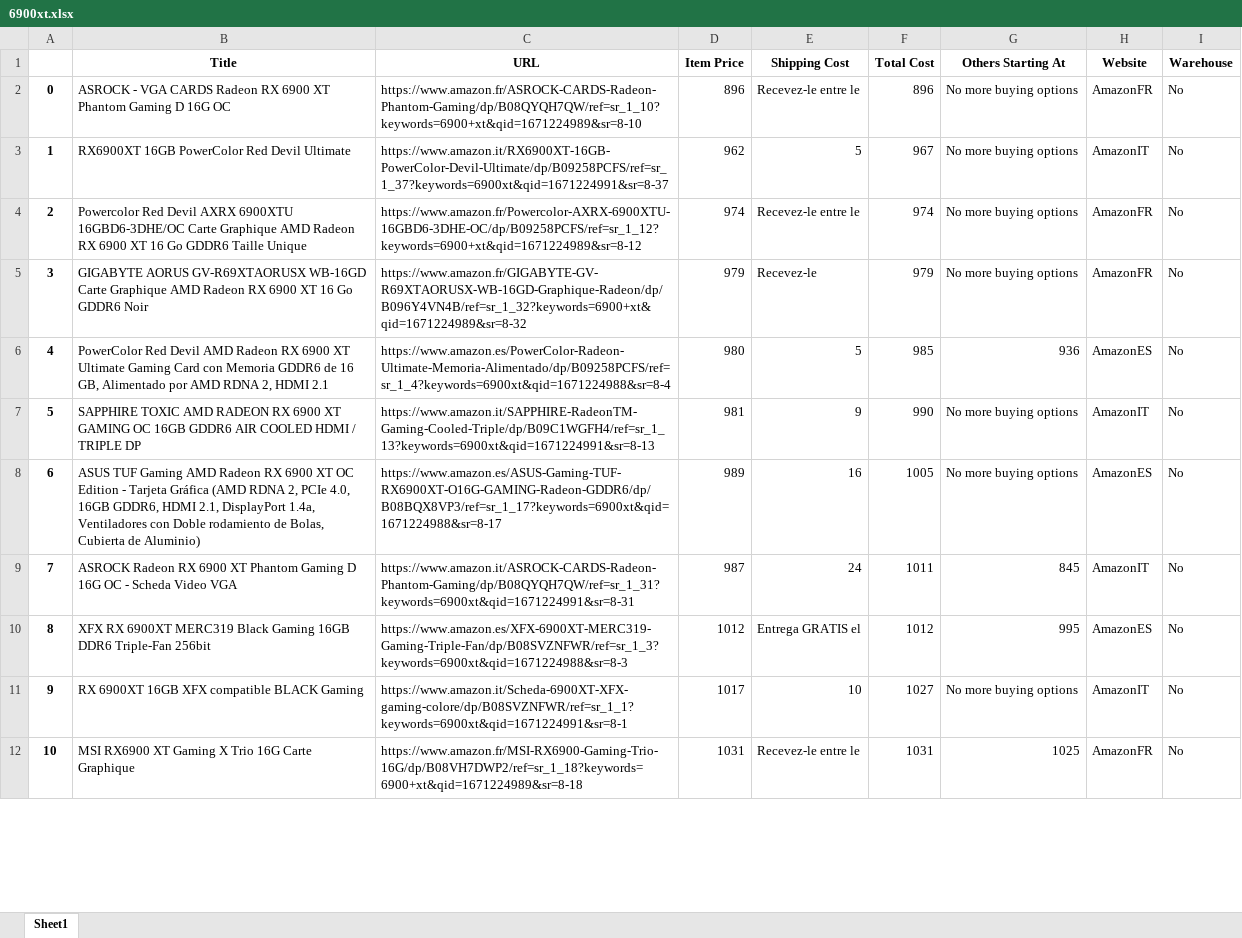
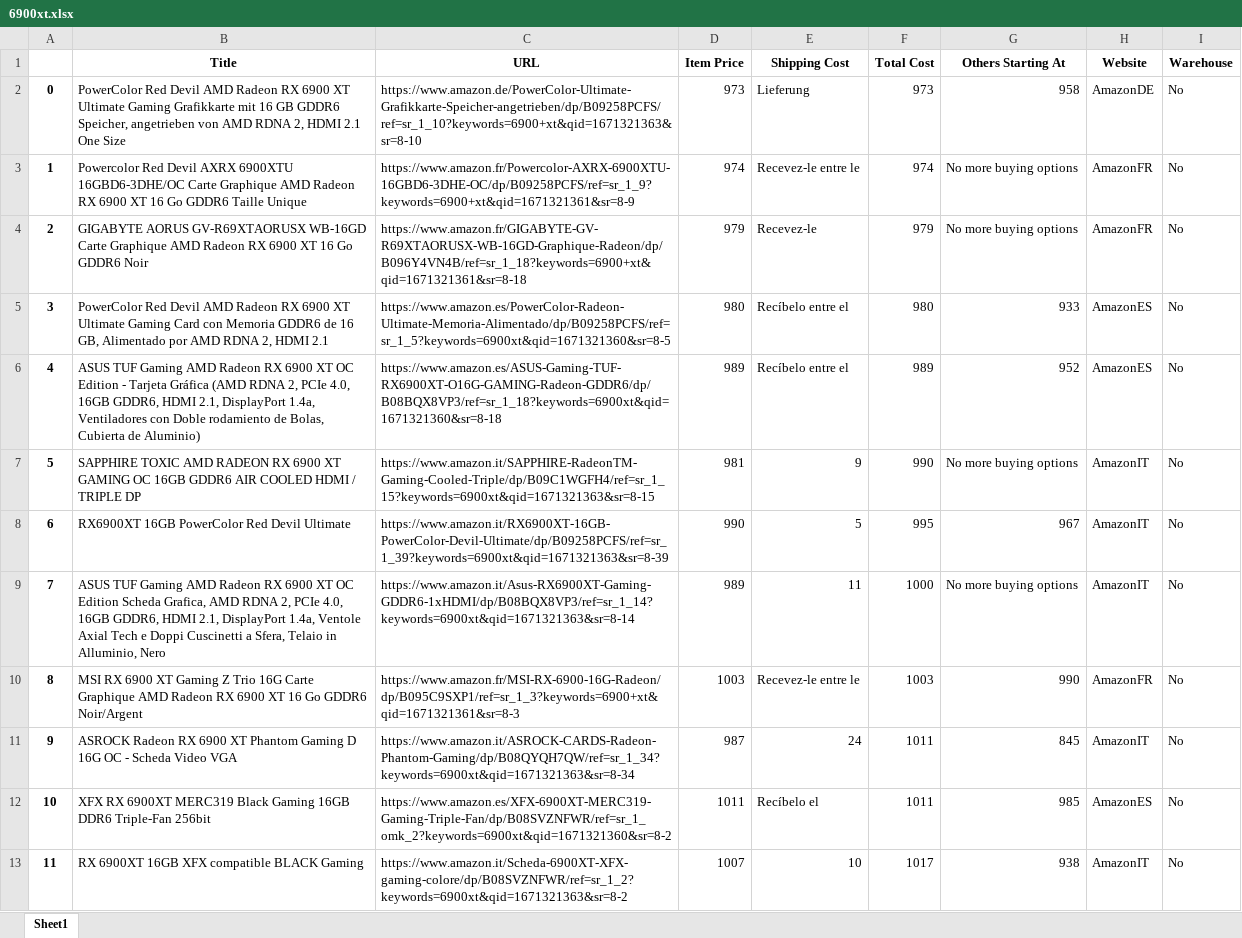
Before and after one commit to EduardoGit-1/amazon-eu-scraper, an Excel workbook: results/6900xt.xlsx, sheet Sheet1, drawn as a sheet; only a part is shown; values as stored, in another font and other column widths than the file's, no borders; removed rows and columns are numbered as before the commit, all else as after; the diff covers the shown part only; the diff names each change by its address in the sheet, - before the commit and + after, or states it on an @@ line.

```diff
--- a/results/6900xt.xlsx (sheet Sheet1)
+++ b/results/6900xt.xlsx (sheet Sheet1)
-row 2: 0 | ASROCK - VGA CARDS Radeon RX 6900 XT Phantom Gaming D 16G OC | https://www.amazon.fr/ASROCK-CARDS-Radeon-Phantom-Gaming/dp/B08QYQH7QW/ref=sr_1_10?keywords=6900+xt&qid=1671224989&sr=8-10 | 896 | Recevez-le entre le | 896 | No more buying options | AmazonFR | No
-row 3: 1 | RX6900XT 16GB PowerColor Red Devil Ultimate | https://www.amazon.it/RX6900XT-16GB-PowerColor-Devil-Ultimate/dp/B09258PCFS/ref=sr_1_37?keywords=6900xt&qid=1671224991&sr=8-37 | 962 | 5 | 967 | No more buying options | AmazonIT | No
+row 2: 0 | PowerColor Red Devil AMD Radeon RX 6900 XT Ultimate Gaming Grafikkarte mit 16 GB GDDR6 Speicher, angetrieben von AMD RDNA 2, HDMI 2.1 One Size | https://www.amazon.de/PowerColor-Ultimate-Grafikkarte-Speicher-angetrieben/dp/B09258PCFS/ref=sr_1_10?keywords=6900+xt&qid=1671321363&sr=8-10 | 973 | Lieferung | 973 | 958 | AmazonDE | No
@@ column A renumbered between rows 3 and 80 @@
-C3 (URL): https://www.amazon.fr/Powercolor-AXRX-6900XTU-16GBD6-3DHE-OC/dp/B09258PCFS/ref=sr_1_12?keywords=6900+xt&qid=1671224989&sr=8-12
+C3 (URL): https://www.amazon.fr/Powercolor-AXRX-6900XTU-16GBD6-3DHE-OC/dp/B09258PCFS/ref=sr_1_9?keywords=6900+xt&qid=1671321361&sr=8-9
-C4 (URL): https://www.amazon.fr/GIGABYTE-GV-R69XTAORUSX-WB-16GD-Graphique-Radeon/dp/B096Y4VN4B/ref=sr_1_32?keywords=6900+xt&qid=1671224989&sr=8-32
+C4 (URL): https://www.amazon.fr/GIGABYTE-GV-R69XTAORUSX-WB-16GD-Graphique-Radeon/dp/B096Y4VN4B/ref=sr_1_18?keywords=6900+xt&qid=1671321361&sr=8-18
-C5 (URL): https://www.amazon.es/PowerColor-Radeon-Ultimate-Memoria-Alimentado/dp/B09258PCFS/ref=sr_1_4?keywords=6900xt&qid=1671224988&sr=8-4
+C5 (URL): https://www.amazon.es/PowerColor-Radeon-Ultimate-Memoria-Alimentado/dp/B09258PCFS/ref=sr_1_5?keywords=6900xt&qid=1671321360&sr=8-5
-E5 (Shipping Cost): 5
+E5 (Shipping Cost): Recíbelo entre el
-F5 (Total Cost): 985
+F5 (Total Cost): 980
-G5 (Others Starting At): 936
+G5 (Others Starting At): 933
+row 6: 4 | ASUS TUF Gaming AMD Radeon RX 6900 XT OC Edition - Tarjeta Gráfica (AMD RDNA 2, PCIe 4.0, 16GB GDDR6, HDMI 2.1, DisplayPort 1.4a, Ventiladores con Doble rodamiento de Bolas, Cubierta de Aluminio) | https://www.amazon.es/ASUS-Gaming-TUF-RX6900XT-O16G-GAMING-Radeon-GDDR6/dp/B08BQX8VP3/ref=sr_1_18?keywords=6900xt&qid=1671321360&sr=8-18 | 989 | Recíbelo entre el | 989 | 952 | AmazonES | No
-C7 (URL): https://www.amazon.it/SAPPHIRE-RadeonTM-Gaming-Cooled-Triple/dp/B09C1WGFH4/ref=sr_1_13?keywords=6900xt&qid=1671224991&sr=8-13
+C7 (URL): https://www.amazon.it/SAPPHIRE-RadeonTM-Gaming-Cooled-Triple/dp/B09C1WGFH4/ref=sr_1_15?keywords=6900xt&qid=1671321363&sr=8-15
+row 8: 6 | RX6900XT 16GB PowerColor Red Devil Ultimate | https://www.amazon.it/RX6900XT-16GB-PowerColor-Devil-Ultimate/dp/B09258PCFS/ref=sr_1_39?keywords=6900xt&qid=1671321363&sr=8-39 | 990 | 5 | 995 | 967 | AmazonIT | No
-B9 (Title): …OC Edition - Tarjeta Gráfica (AMD RDNA 2, PCIe 4.0, 16GB GDDR6, HDMI 2.1, DisplayPort 1.4a, Ventiladores con Doble rodamiento de Bolas, Cubierta de Aluminio)
+B9 (Title): …OC Edition Scheda Grafica, AMD RDNA 2, PCIe 4.0, 16GB GDDR6, HDMI 2.1, DisplayPort 1.4a, Ventole Axial Tech e Doppi Cuscinetti a Sfera, Telaio in Alluminio, Nero
-C9 (URL): https://www.amazon.es/ASUS-Gaming-TUF-RX6900XT-O16G-GAMING-Radeon-GDDR6/dp/B08BQX8VP3/ref=sr_1_17?keywords=6900xt&qid=1671224988&sr=8-17
+C9 (URL): https://www.amazon.it/Asus-RX6900XT-Gaming-GDDR6-1xHDMI/dp/B08BQX8VP3/ref=sr_1_14?keywords=6900xt&qid=1671321363&sr=8-14
-E9 (Shipping Cost): 16
+E9 (Shipping Cost): 11
-F9 (Total Cost): 1005
+F9 (Total Cost): 1000
-H9 (Website): AmazonES
+H9 (Website): AmazonIT
+row 10: 8 | MSI RX 6900 XT Gaming Z Trio 16G Carte Graphique AMD Radeon RX 6900 XT 16 Go GDDR6 Noir/Argent | https://www.amazon.fr/MSI-RX-6900-16G-Radeon/dp/B095C9SXP1/ref=sr_1_3?keywords=6900+xt&qid=1671321361&sr=8-3 | 1003 | Recevez-le entre le | 1003 | 990 | AmazonFR | No
-C11 (URL): https://www.amazon.it/ASROCK-CARDS-Radeon-Phantom-Gaming/dp/B08QYQH7QW/ref=sr_1_31?keywords=6900xt&qid=1671224991&sr=8-31
+C11 (URL): https://www.amazon.it/ASROCK-CARDS-Radeon-Phantom-Gaming/dp/B08QYQH7QW/ref=sr_1_34?keywords=6900xt&qid=1671321363&sr=8-34
-C12 (URL): https://www.amazon.es/XFX-6900XT-MERC319-Gaming-Triple-Fan/dp/B08SVZNFWR/ref=sr_1_3?keywords=6900xt&qid=1671224988&sr=8-3
+C12 (URL): https://www.amazon.es/XFX-6900XT-MERC319-Gaming-Triple-Fan/dp/B08SVZNFWR/ref=sr_1_omk_2?keywords=6900xt&qid=1671321360&sr=8-2
-D12 (Item Price): 1012
+D12 (Item Price): 1011
-E12 (Shipping Cost): Entrega GRATIS el
+E12 (Shipping Cost): Recíbelo el
-F12 (Total Cost): 1012
+F12 (Total Cost): 1011
-G12 (Others Starting At): 995
+G12 (Others Starting At): 985
-C13 (URL): https://www.amazon.it/Scheda-6900XT-XFX-gaming-colore/dp/B08SVZNFWR/ref=sr_1_1?keywords=6900xt&qid=1671224991&sr=8-1
+C13 (URL): https://www.amazon.it/Scheda-6900XT-XFX-gaming-colore/dp/B08SVZNFWR/ref=sr_1_2?keywords=6900xt&qid=1671321363&sr=8-2
-D13 (Item Price): 1017
+D13 (Item Price): 1007
-F13 (Total Cost): 1027
+F13 (Total Cost): 1017
-G13 (Others Starting At): No more buying options
+G13 (Others Starting At): 938
-row 12: 10 | MSI RX6900 XT Gaming X Trio 16G Carte Graphique | https://www.amazon.fr/MSI-RX6900-Gaming-Trio-16G/dp/B08VH7DWP2/ref=sr_1_18?keywords=6900+xt&qid=1671224989&sr=8-18 | 1031 | Recevez-le entre le | 1031 | 1025 | AmazonFR | No
```
Also changed, not shown: 29 added rows, 19 removed rows and 67 edited cells elsewhere in this sheet, results/6700xt.xlsx, results/6800xt.xlsx, 3 other files.
